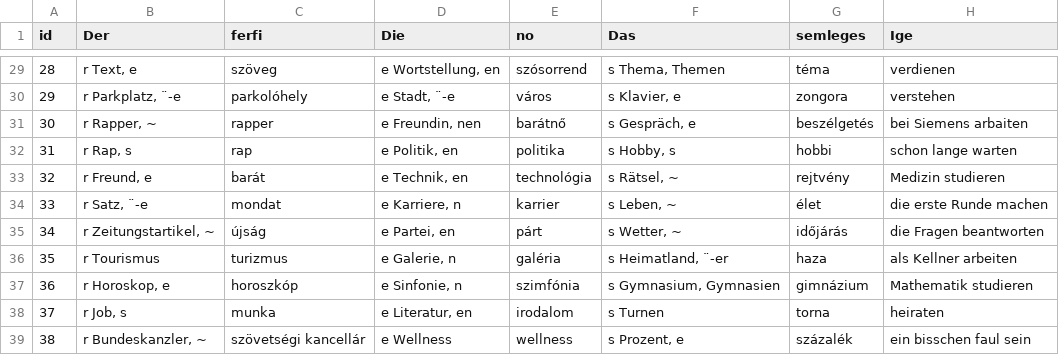
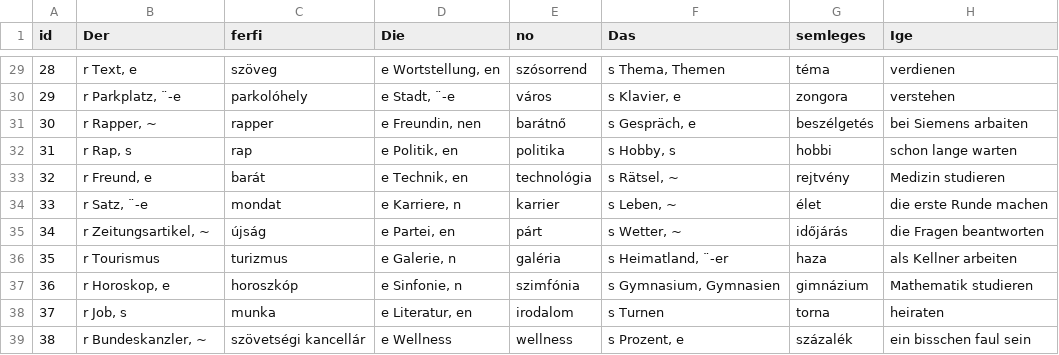
Before and after one commit to TVince0/Nemet, a CSV file: Nemet.csv, drawn as a sheet; only a part is shown, gaps mark what is left out; the diff names each change by its address in the sheet, - before the commit and + after, or states it on an @@ line.

Commit message:
Update Nemet.csv

```diff
--- a/Nemet.csv
+++ b/Nemet.csv
-B35 (Der): r Zeitungstartikel, ~
+B35 (Der): r Zeitungsartikel, ~
```
